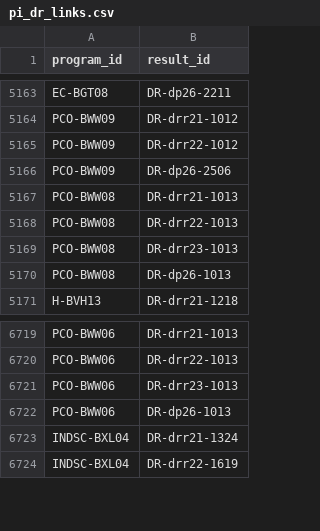
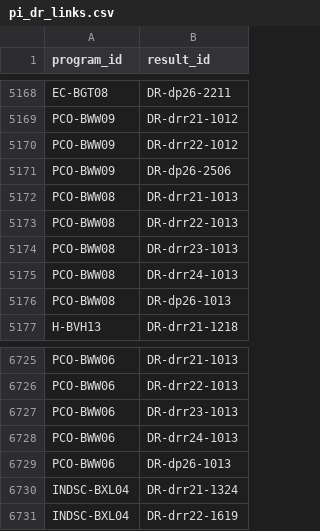
Before and after one commit to TBS-EACPD/infobase, a CSV file: data/pi_dr_links.csv, drawn as a sheet; only a part is shown, gaps mark what is left out; the diff covers the shown part only; the diff names each change by its address in the sheet, - before the commit and + after, or states it on an @@ line.

```diff
--- a/data/pi_dr_links.csv
+++ b/data/pi_dr_links.csv
+row 5175: PCO-BWW08 | DR-drr24-1013
+row 6728: PCO-BWW06 | DR-drr24-1013
```
Also changed, not shown: 5 added rows elsewhere in this file, data/dept_code_to_csv_name.csv, data/org_vote_stat_pa.csv, 6 other files.
